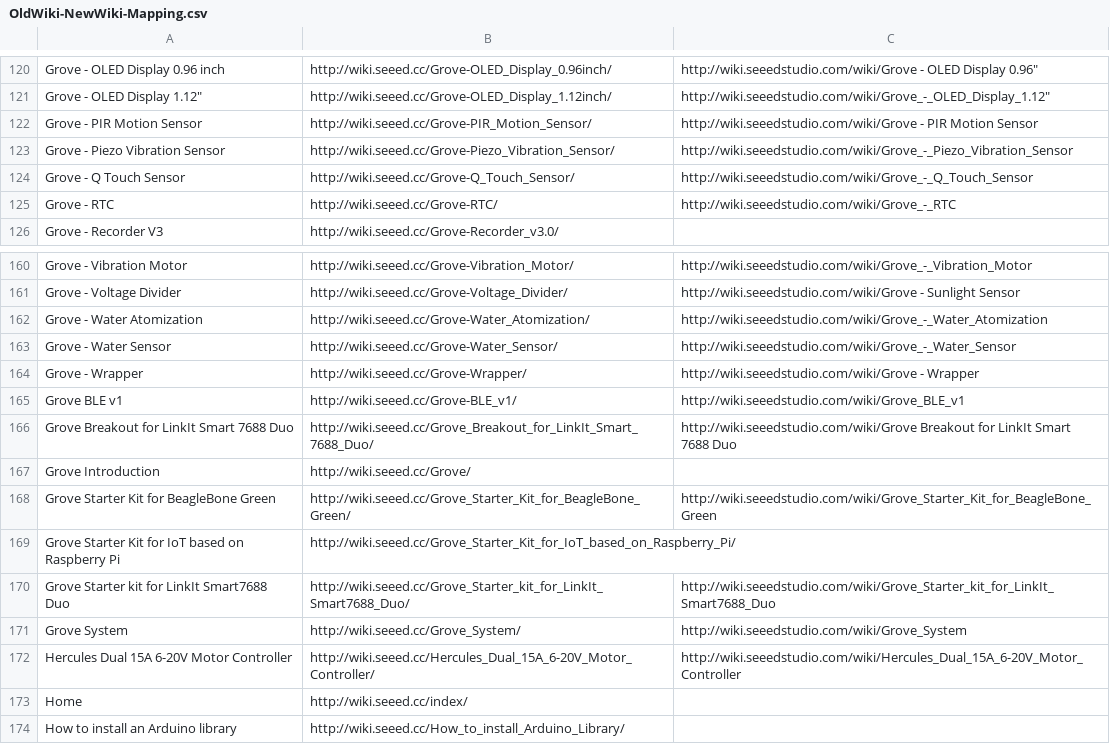
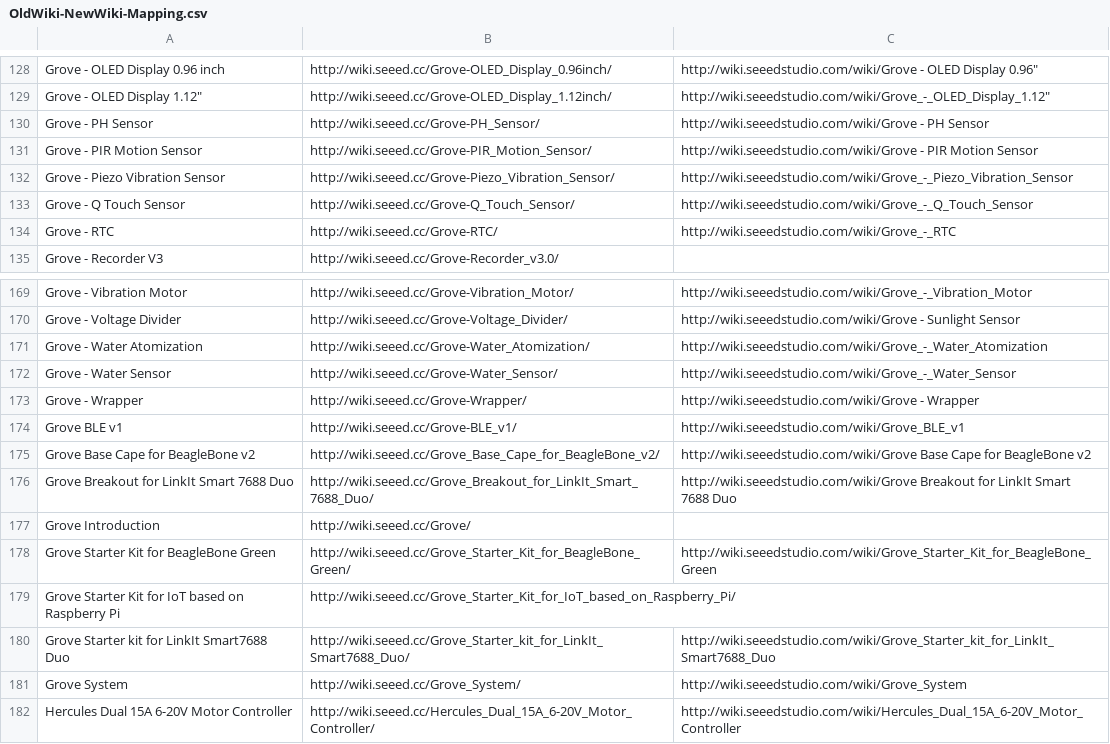
Before and after one commit to SeeedDocument/Seeed-WiKi, a CSV file: OldWiki-NewWiki-Mapping.csv, drawn as a sheet; only a part is shown, gaps mark what is left out; the shorter side is filled out with more unchanged rows; the diff covers the shown part only; the diff names each change by its address in the sheet, - before the commit and + after, or states it on an @@ line.

```diff
--- a/OldWiki-NewWiki-Mapping.csv
+++ b/OldWiki-NewWiki-Mapping.csv
+row 130: Grove - PH Sensor | http://wiki.seeed.cc/Grove-PH_Sensor/ | http://wiki.seeedstudio.com/wiki/Grove - PH Sensor
+row 175: Grove Base Cape for BeagleBone v2 | http://wiki.seeed.cc/Grove_Base_Cape_for_BeagleBone_v2/ | http://wiki.seeedstudio.com/wiki/Grove Base Cape for BeagleBone v2
```
Also changed, not shown: 8 added rows elsewhere in this file, 19 other files.
